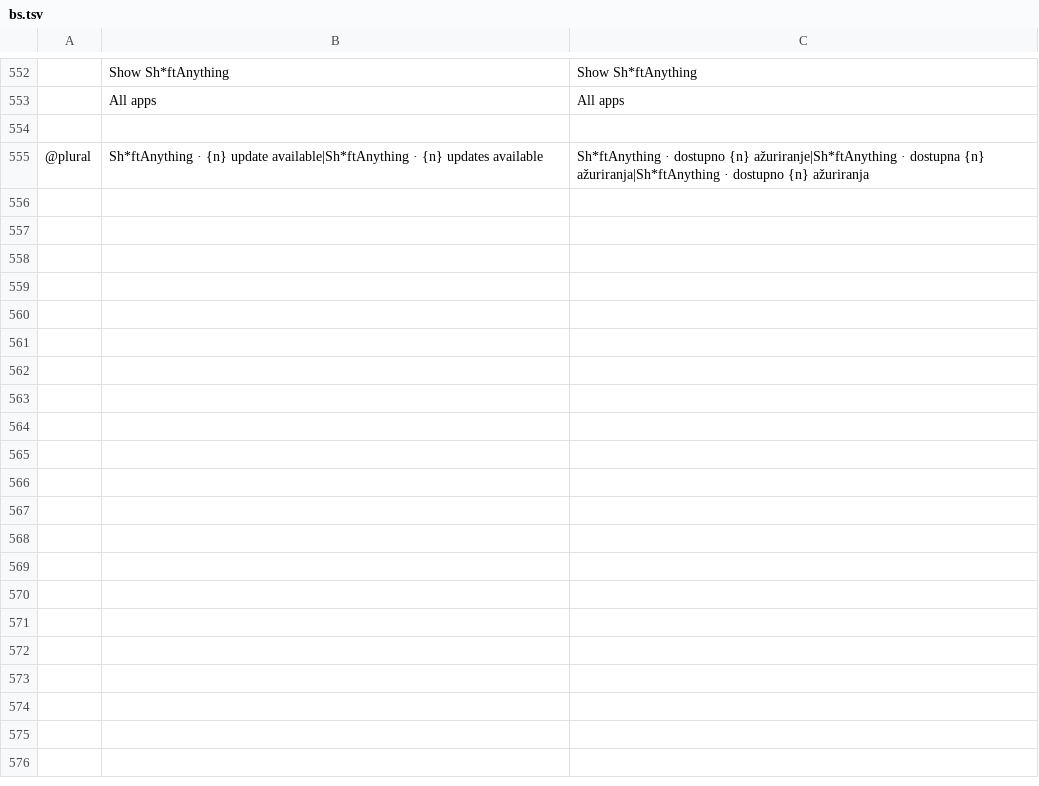
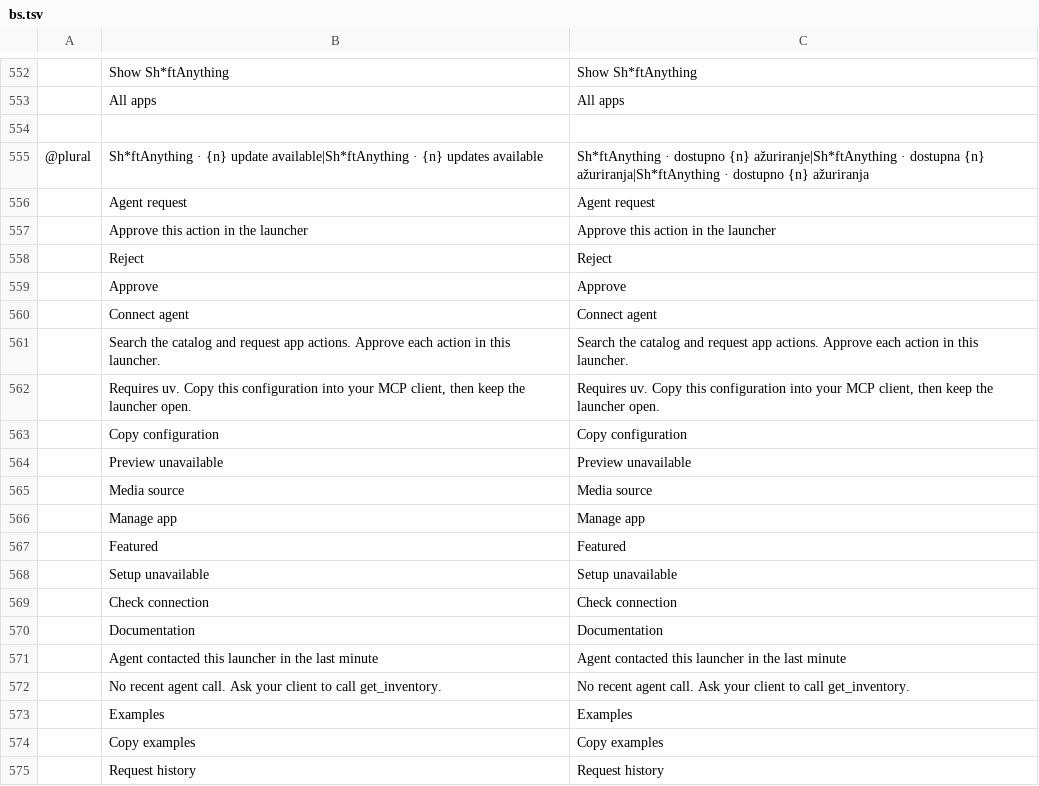
Before and after one commit to pampa-stack/shiftanything, a TSV file: crates/ui-egui/src/i18n/bs.tsv, drawn as a sheet; only a part is shown, gaps mark what is left out; the diff covers the shown part only; the diff names each change by its address in the sheet, - before the commit and + after, or states it on an @@ line.

Commit message:
Collega il catalogo e le richieste degli agenti

```diff
--- a/crates/ui-egui/src/i18n/bs.tsv
+++ b/crates/ui-egui/src/i18n/bs.tsv
+row 556:  | Agent request | Agent request
+row 557:  | Approve this action in the launcher | Approve this action in the launcher
+row 558:  | Reject | Reject
+row 559:  | Approve | Approve
+row 560:  | Connect agent | Connect agent
+row 561:  | Search the catalog and request app actions. Approve each action in this launcher. | Search the catalog and request app actions. Approve each action in this launcher.
+row 562:  | Requires uv. Copy this configuration into your MCP client, then keep the launcher open. | Requires uv. Copy this configuration into your MCP client, then keep the launcher open.
+row 563:  | Copy configuration | Copy configuration
+row 564:  | Preview unavailable | Preview unavailable
+row 565:  | Media source | Media source
+row 566:  | Manage app | Manage app
+row 567:  | Featured | Featured
+row 568:  | Setup unavailable | Setup unavailable
+row 569:  | Check connection | Check connection
+row 570:  | Documentation | Documentation
+row 571:  | Agent contacted this launcher in the last minute | Agent contacted this launcher in the last minute
+row 572:  | No recent agent call. Ask your client to call get_inventory. | No recent agent call. Ask your client to call get_inventory.
+row 573:  | Examples | Examples
+row 574:  | Copy examples | Copy examples
+row 575:  | Request history | Request history
```
Also changed, not shown: 11 added rows elsewhere in this file, crates/ui-egui/src/i18n/cs.tsv, crates/ui-egui/src/i18n/de.tsv, 46 other files.
